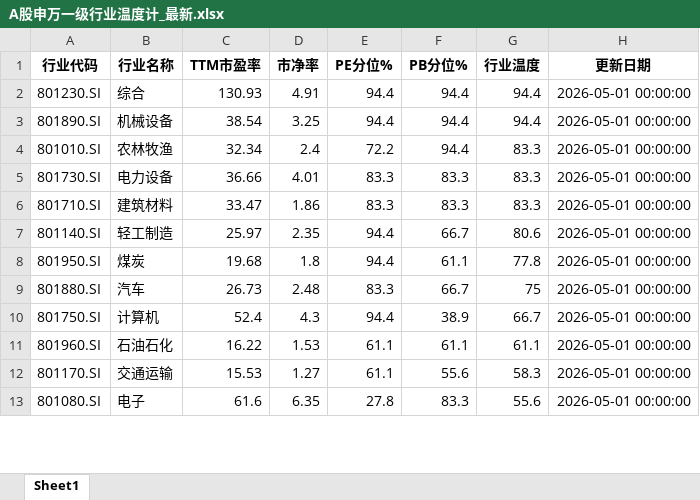
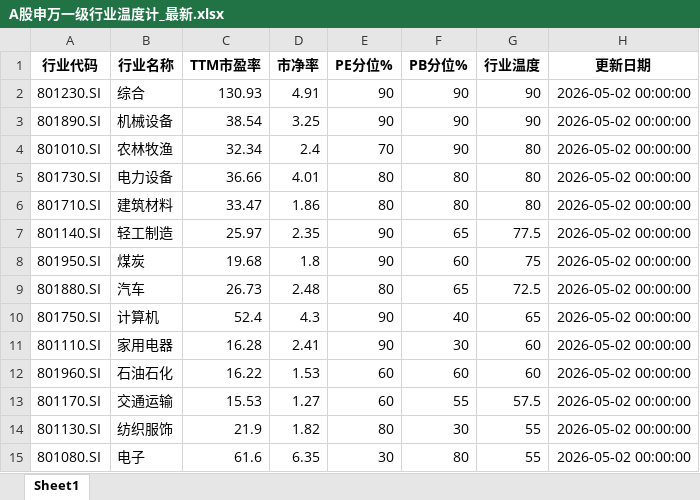
Before and after one commit to qimingqianxing/market-report, an Excel workbook: A股申万一级行业温度计_最新.xlsx, sheet Sheet1, drawn as a sheet; only a part is shown; values as stored, in another font and other column widths than the file's, no borders; addresses are those after the commit; the diff covers the shown part only; the diff names each change by its address in the sheet, - before the commit and + after, or states it on an @@ line.

```diff
--- a/A股申万一级行业温度计_最新.xlsx (sheet Sheet1)
+++ b/A股申万一级行业温度计_最新.xlsx (sheet Sheet1)
-E2:E3 (PE分位%): 94.4
+E2:E3 (PE分位%): 90
-F2:F4 (PB分位%): 94.4
+F2:F4 (PB分位%): 90
-G2:G3 (行业温度): 94.4
+G2:G3 (行业温度): 90
-H2:H10 (更新日期): 2026-05-01 00:00:00
+H2:H10 (更新日期): 2026-05-02 00:00:00
-E4 (PE分位%): 72.2
+E4 (PE分位%): 70
-G4:G6 (行业温度): 83.3
+G4:G6 (行业温度): 80
-E5:E6 (PE分位%): 83.3
+E5:E6 (PE分位%): 80
-F5:F6 (PB分位%): 83.3
+F5:F6 (PB分位%): 80
-E7:E8 (PE分位%): 94.4
+E7:E8 (PE分位%): 90
-F7 (PB分位%): 66.7
+F7 (PB分位%): 65
-G7 (行业温度): 80.6
+G7 (行业温度): 77.5
-F8 (PB分位%): 61.1
+F8 (PB分位%): 60
-G8 (行业温度): 77.8
+G8 (行业温度): 75
-E9 (PE分位%): 83.3
+E9 (PE分位%): 80
-F9 (PB分位%): 66.7
+F9 (PB分位%): 65
-G9 (行业温度): 75
+G9 (行业温度): 72.5
-E10 (PE分位%): 94.4
+E10 (PE分位%): 90
-F10 (PB分位%): 38.9
+F10 (PB分位%): 40
-G10 (行业温度): 66.7
+G10 (行业温度): 65
+row 11: 801110.SI | 家用电器 | 16.28 | 2.41 | 90 | 30 | 60 | 2026-05-02 00:00:00
-E12:E13 (PE分位%): 61.1
+E12:E13 (PE分位%): 60
-F12 (PB分位%): 61.1
+F12 (PB分位%): 60
-G12 (行业温度): 61.1
+G12 (行业温度): 60
-H12:H13 (更新日期): 2026-05-01 00:00:00
+H12:H13 (更新日期): 2026-05-02 00:00:00
-F13 (PB分位%): 55.6
+F13 (PB分位%): 55
-G13 (行业温度): 58.3
+G13 (行业温度): 57.5
+row 14: 801130.SI | 纺织服饰 | 21.9 | 1.82 | 80 | 30 | 55 | 2026-05-02 00:00:00
-E15 (PE分位%): 27.8
+E15 (PE分位%): 30
-F15 (PB分位%): 83.3
+F15 (PB分位%): 80
-G15 (行业温度): 55.6
+G15 (行业温度): 55
-H15 (更新日期): 2026-05-01 00:00:00
+H15 (更新日期): 2026-05-02 00:00:00
```
Also changed, not shown: 2 added rows, 4 removed rows and 59 edited cells elsewhere in this sheet, 10 other files.
